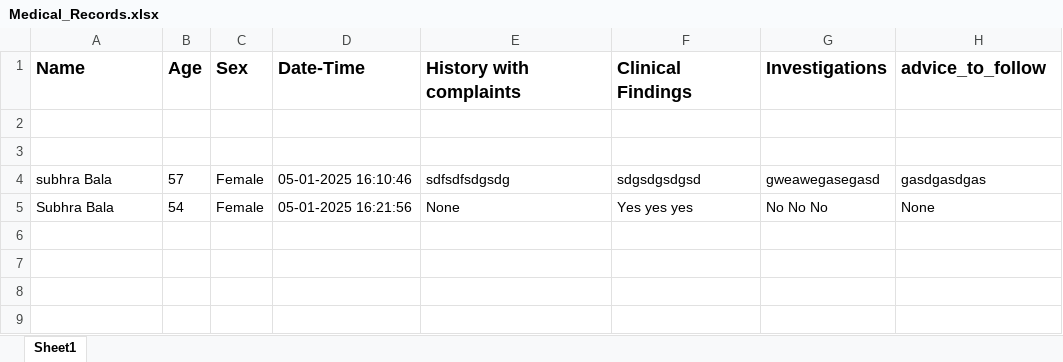
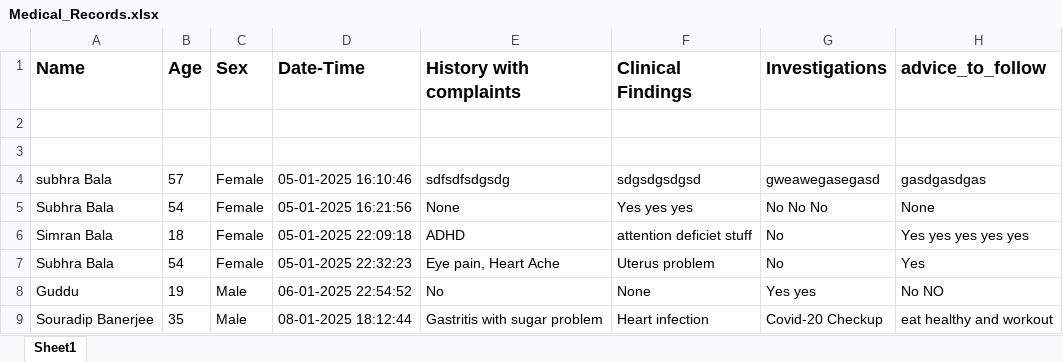
Before and after one commit to SwapnanilBala/Little_Lemon_Data_base_Plus_Auto_Prescription_App, an Excel workbook: Auto_Prescription_App/Medical_Records.xlsx, sheet Sheet1, drawn as a sheet; values as stored, in another font and other column widths than the file's, no borders; the diff names each change by its address in the sheet, - before the commit and + after, or states it on an @@ line.

```diff
--- a/Auto_Prescription_App/Medical_Records.xlsx (sheet Sheet1)
+++ b/Auto_Prescription_App/Medical_Records.xlsx (sheet Sheet1)
+row 6: Simran Bala | 18 | Female | 05-01-2025 22:09:18 | ADHD | attention deficiet stuff | No | Yes yes yes yes yes
+row 7: Subhra Bala | 54 | Female | 05-01-2025 22:32:23 | Eye pain, Heart Ache | Uterus problem | No | Yes
+row 8: Guddu | 19 | Male | 06-01-2025 22:54:52 | No | None | Yes yes | No NO
+row 9: Souradip Banerjee | 35 | Male | 08-01-2025 18:12:44 | Gastritis with sugar problem | Heart infection | Covid-20 Checkup | eat healthy and workout
```
Also changed, not shown: 3 other files.
